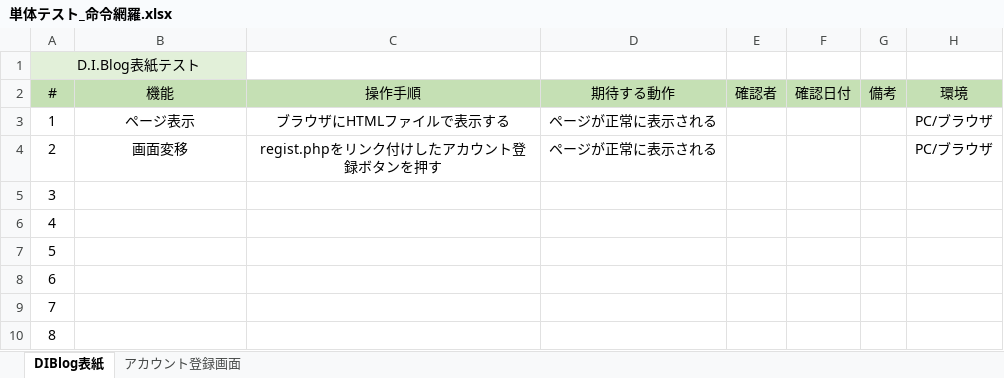
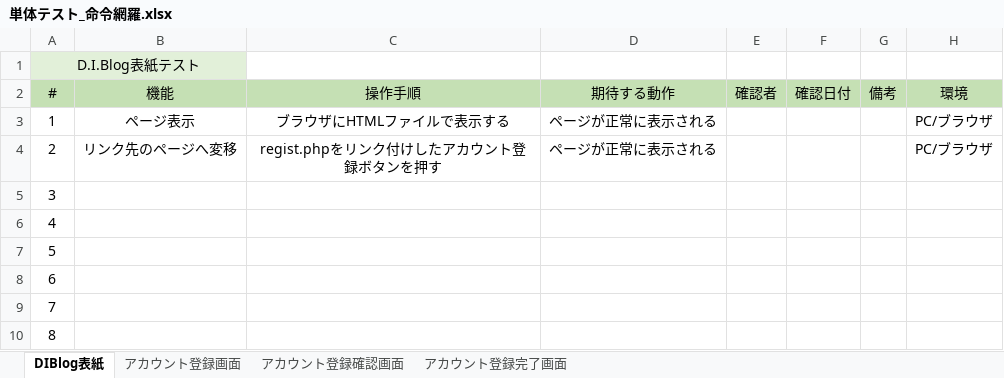
Before and after one commit to KokiNakano-14/account, an Excel workbook: client_account/test_Excel/単体テスト_命令網羅.xlsx, sheet DIBlog表紙, drawn as a sheet; only a part is shown; values as stored, in another font and other column widths than the file's, no borders; the diff names each change by its address in the sheet, - before the commit and + after, or states it on an @@ line.

```diff
--- a/client_account/test_Excel/単体テスト_命令網羅.xlsx (sheet DIBlog表紙)
+++ b/client_account/test_Excel/単体テスト_命令網羅.xlsx (sheet DIBlog表紙)
+sheet tab: アカウント登録確認画面
+sheet tab: アカウント登録完了画面
-B4 (機能): 画面変移
+B4 (機能): リンク先のページへ変移
```
Also changed, not shown: sheet アカウント登録画面.
